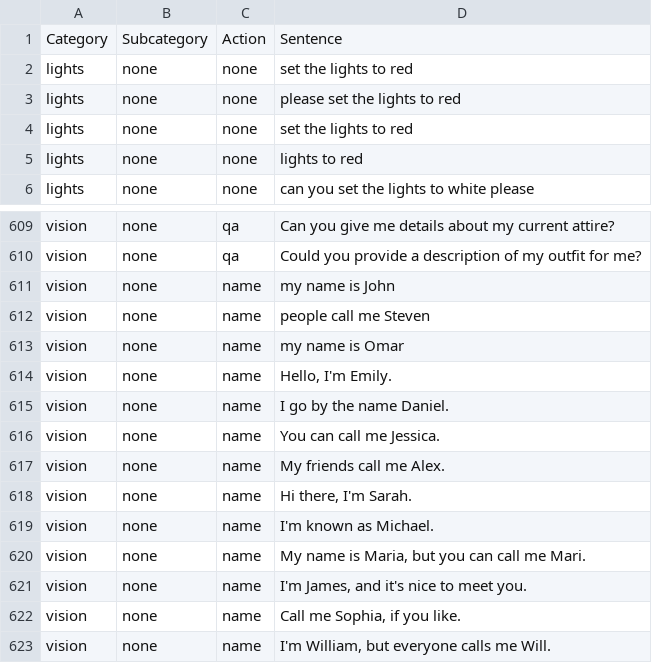
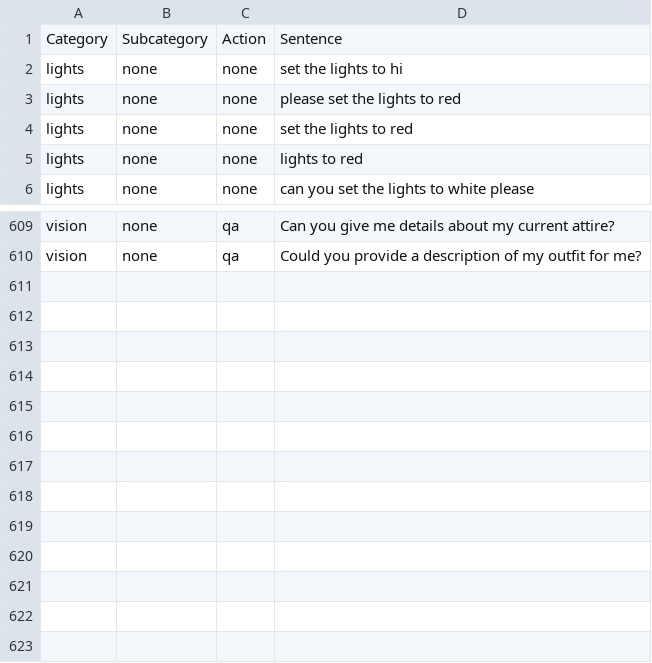
Before and after one commit to ditto-assistant/nlp_server, a CSV file: data/dataset_ditto_base.csv, drawn as a sheet; only a part is shown, gaps mark what is left out.

```diff
--- a/data/dataset_ditto_base.csv
+++ b/data/dataset_ditto_base.csv
@@ -1,3 +1,3 @@
 Category,Subcategory,Action,Sentence
-lights,none,none,set the lights to red
+lights,none,none,set the lights to hi
 lights,none,none,please set the lights to red
@@ -610,14 +610 @@ vision,none,qa,Can you give me details about my current attire?
 vision,none,qa,Could you provide a description of my outfit for me?
-vision,none,name,my name is John
-vision,none,name,people call me Steven
-vision,none,name,my name is Omar
-vision,none,name,"Hello, I'm Emily."
-vision,none,name,"I go by the name Daniel."
-vision,none,name,"You can call me Jessica."
-vision,none,name,"My friends call me Alex."
-vision,none,name,"Hi there, I'm Sarah."
-vision,none,name,"I'm known as Michael."
-vision,none,name,"My name is Maria, but you can call me Mari."
-vision,none,name,"I'm James, and it's nice to meet you."
-vision,none,name,"Call me Sophia, if you like."
-vision,none,name,"I'm William, but everyone calls me Will."
```
Also changed, not shown: data/dataset_ditto.csv, 29 other files.
